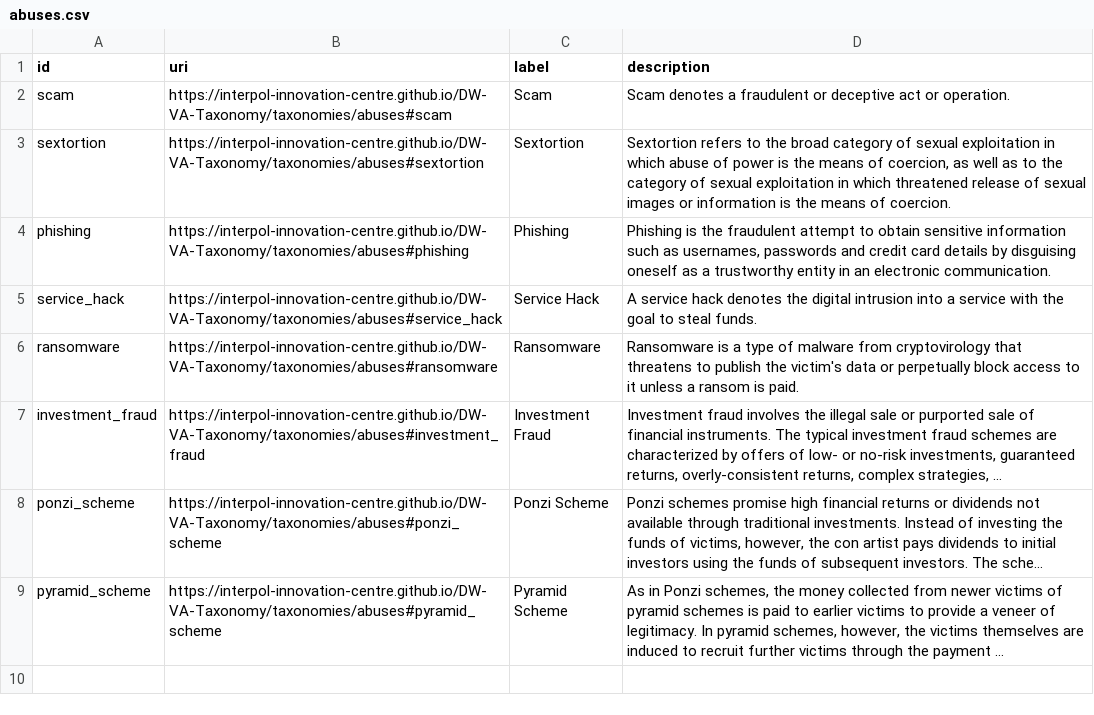
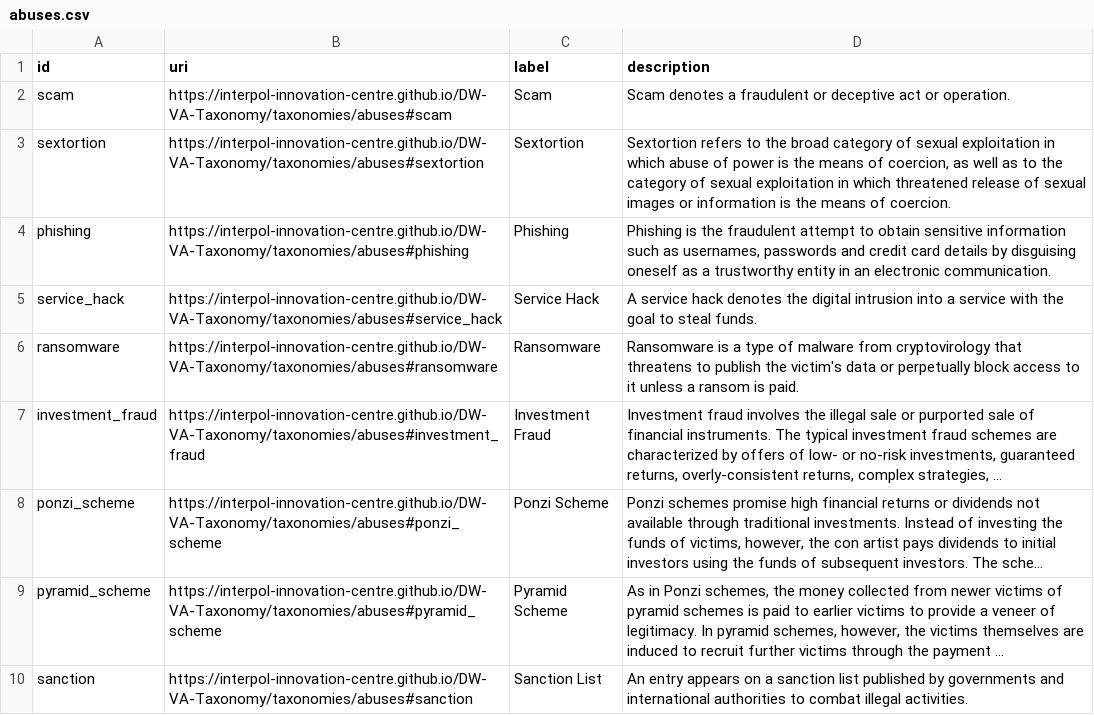
Before and after one commit to graphsense/DW-VA-Taxonomy, a CSV file: assets/data/abuses.csv, drawn as a sheet; long unchanged cells end in …; the diff names each change by its address in the sheet, - before the commit and + after, or states it on an @@ line.

Commit message:
added sanction

```diff
--- a/assets/data/abuses.csv
+++ b/assets/data/abuses.csv
+row 10: sanction | https://interpol-innovation-centre.github.io/DW-VA-Taxonomy/taxonomies/abuses#sanction | Sanction List | An entry appears on a sanction list published by governments and international authorities to combat illegal activities.
```
Also changed, not shown: 1 other file.
